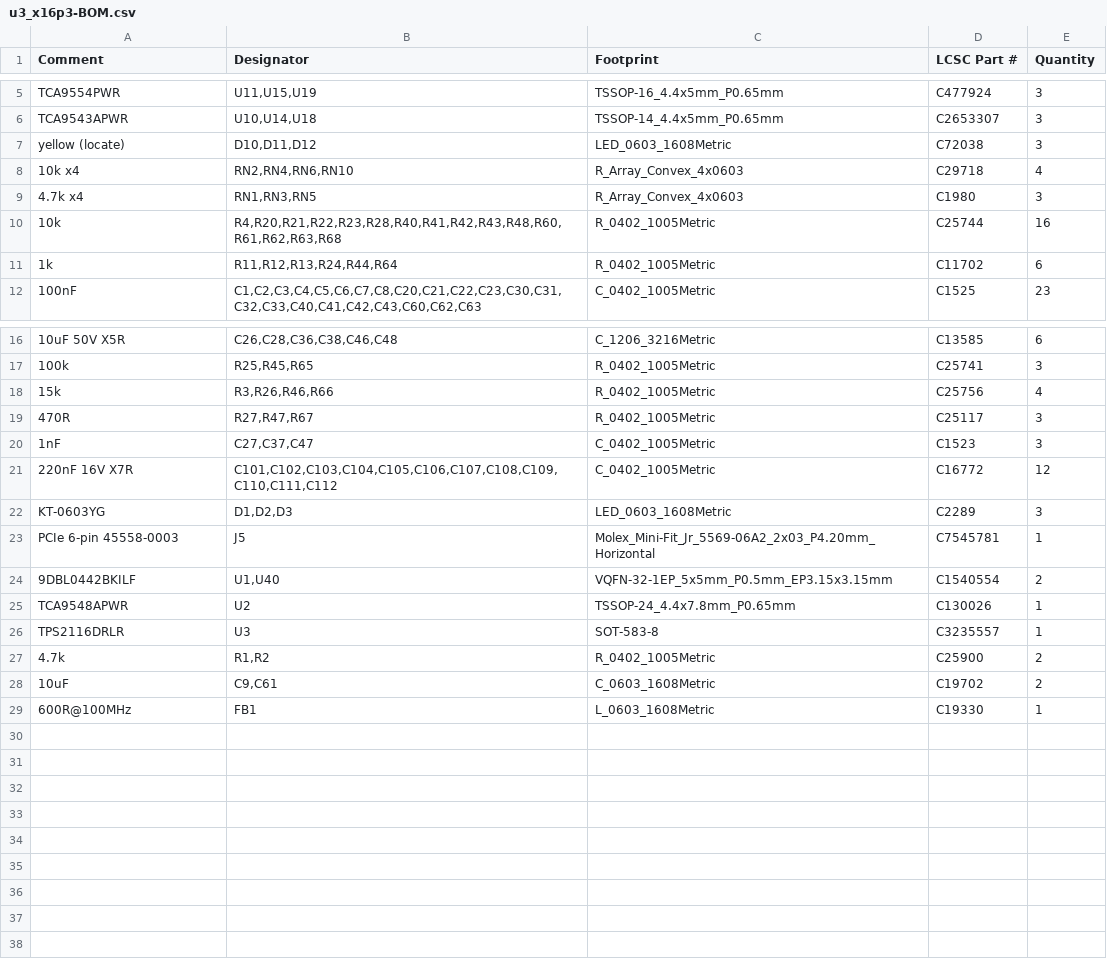
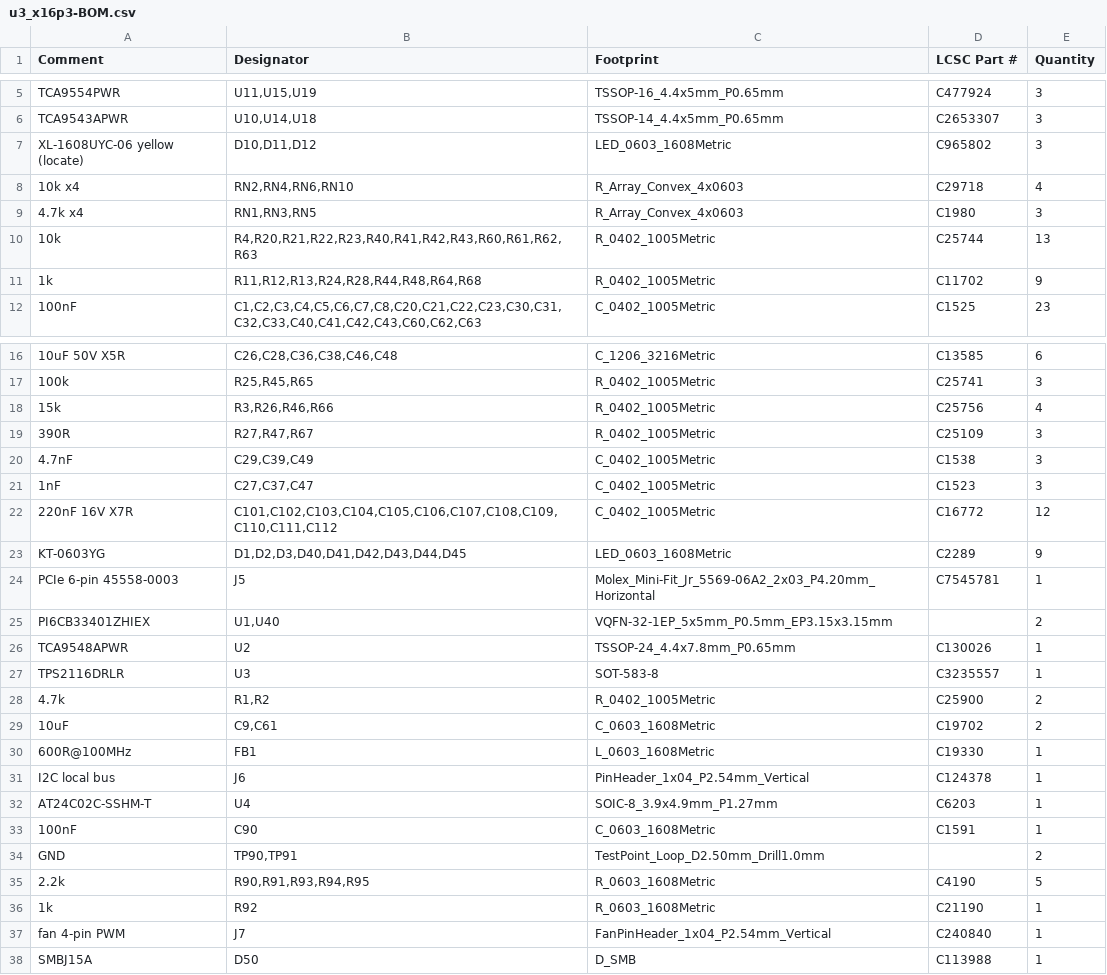
Before and after one commit to MaxRink/u3-pcie-adapters, a CSV file: designs/x16-u3-card/fab/x16p3/u3_x16p3-BOM.csv, drawn as a sheet; only a part is shown, gaps mark what is left out; addresses are those after the commit; the diff names each change by its address in the sheet, - before the commit and + after, or states it on an @@ line.

```diff
--- a/designs/x16-u3-card/fab/x16p3/u3_x16p3-BOM.csv
+++ b/designs/x16-u3-card/fab/x16p3/u3_x16p3-BOM.csv
-A7 (Comment): yellow (locate)
+A7 (Comment): XL-1608UYC-06 yellow (locate)
-D7 (LCSC Part #): C72038
+D7 (LCSC Part #): C965802
-B10 (Designator): R4,R20,R21,R22,R23,R28,R40,R41,R42,R43,R48,R60,R61,R62,R63,R68
+B10 (Designator): R4,R20,R21,R22,R23,R40,R41,R42,R43,R60,R61,R62,R63
-E10 (Quantity): 16
+E10 (Quantity): 13
-B11 (Designator): R11,R12,R13,R24,R44,R64
+B11 (Designator): R11,R12,R13,R24,R28,R44,R48,R64,R68
-E11 (Quantity): 6
+E11 (Quantity): 9
-A19 (Comment): 470R
+A19 (Comment): 390R
-D19 (LCSC Part #): C25117
+D19 (LCSC Part #): C25109
+row 20: 4.7nF | C29,C39,C49 | C_0402_1005Metric | C1538 | 3
-B23 (Designator): D1,D2,D3
+B23 (Designator): D1,D2,D3,D40,D41,D42,D43,D44,D45
-E23 (Quantity): 3
+E23 (Quantity): 9
-A25 (Comment): 9DBL0442BKILF
+A25 (Comment): PI6CB33401ZHIEX
-D25 (LCSC Part #): C1540554
+D25 (LCSC Part #): (empty)
+row 31: I2C local bus | J6 | PinHeader_1x04_P2.54mm_Vertical | C124378 | 1
+row 32: AT24C02C-SSHM-T | U4 | SOIC-8_3.9x4.9mm_P1.27mm | C6203 | 1
+row 33: 100nF | C90 | C_0603_1608Metric | C1591 | 1
+row 34: GND | TP90,TP91 | TestPoint_Loop_D2.50mm_Drill1.0mm |  | 2
+row 35: 2.2k | R90,R91,R93,R94,R95 | R_0603_1608Metric | C4190 | 5
+row 36: 1k | R92 | R_0603_1608Metric | C21190 | 1
+row 37: fan 4-pin PWM | J7 | FanPinHeader_1x04_P2.54mm_Vertical | C240840 | 1
+row 38: SMBJ15A | D50 | D_SMB | C113988 | 1
```
Also changed, not shown: designs/x16-u3-card/fab/x16p3/u3_x16p3-CPL.csv, 50 other files.
